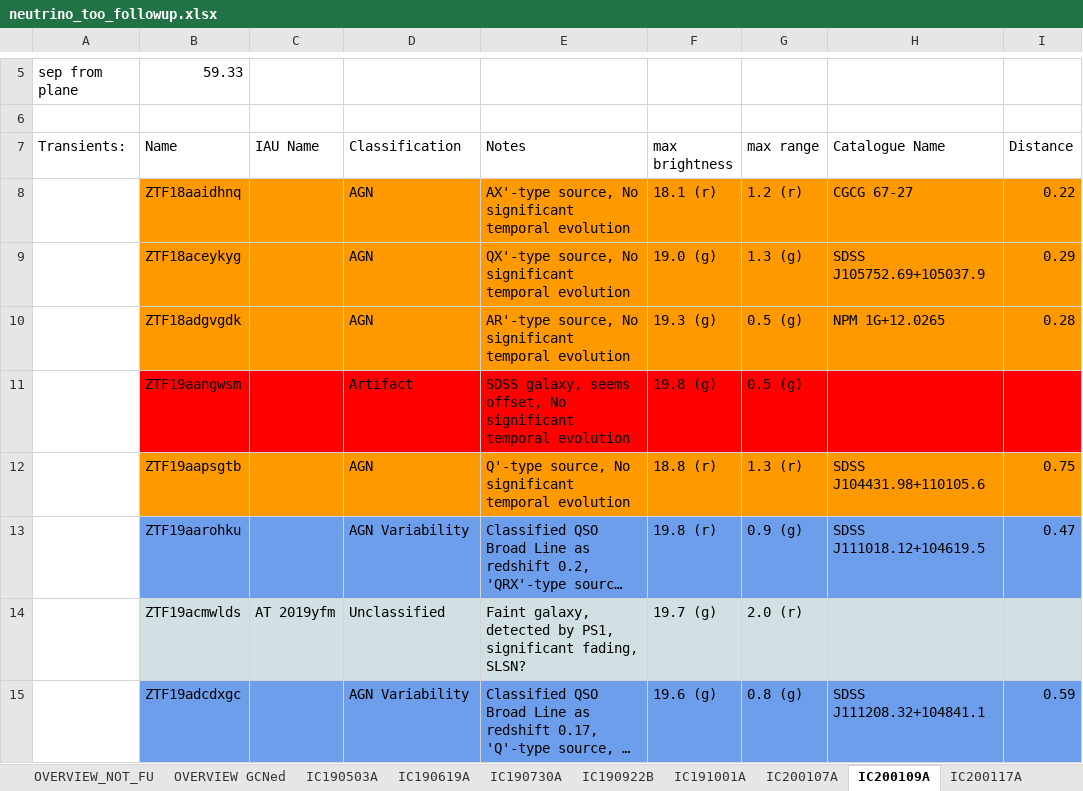
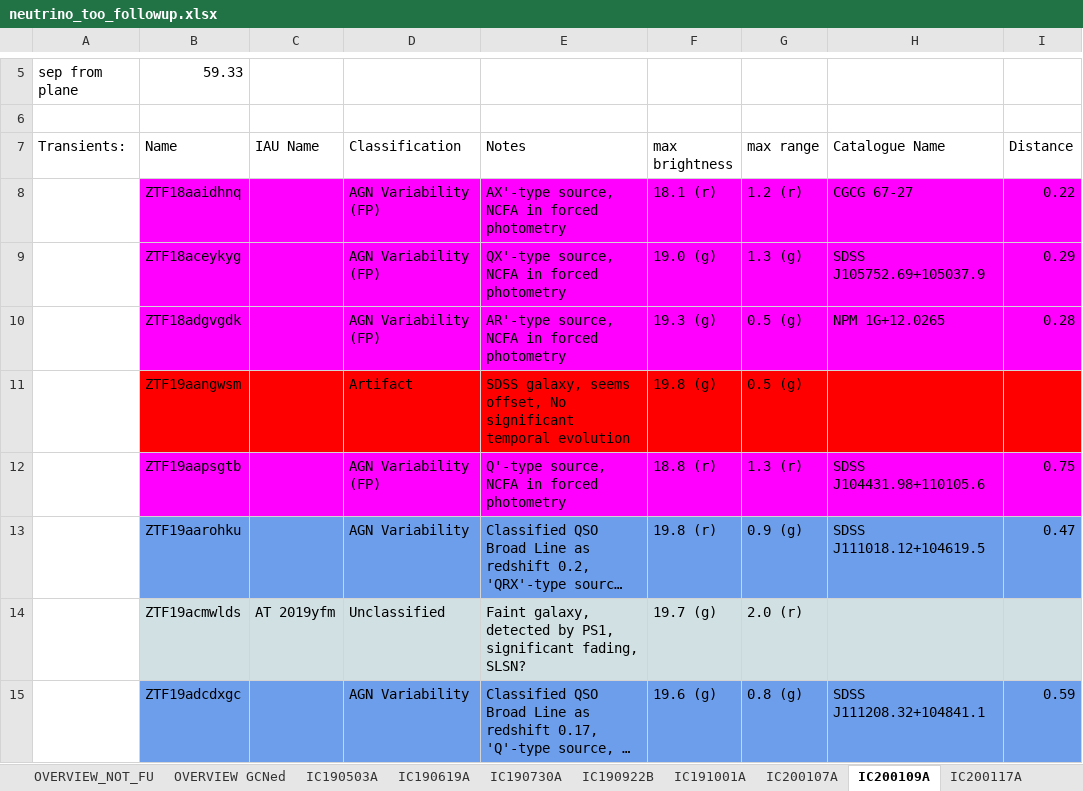
Before and after one commit to robertdstein/nuztfpaper, an Excel workbook: data/neutrino_too_followup.xlsx, sheet IC200109A, drawn as a sheet; only a part is shown, gaps mark what is left out; long unchanged cells end in …; values as stored, in another font and other column widths than the file's, no borders; charts and pictures not drawn; the diff names each change by its address in the sheet, - before the commit and + after, or states it on an @@ line.

```diff
--- a/data/neutrino_too_followup.xlsx (sheet IC200109A)
+++ b/data/neutrino_too_followup.xlsx (sheet IC200109A)
-B8:I10 fill: #FF9900
+B8:I10 fill: #FF00FF
-D8:D10 (Classification): AGN
+D8:D10 (Classification): AGN Variability (FP)
-E8 (Notes): AX'-type source, No significant temporal evolution
+E8 (Notes): AX'-type source, NCFA in forced photometry
-E9 (Notes): QX'-type source, No significant temporal evolution
+E9 (Notes): QX'-type source, NCFA in forced photometry
-E10 (Notes): AR'-type source, No significant temporal evolution
+E10 (Notes): AR'-type source, NCFA in forced photometry
-B12:I12 fill: #FF9900
+B12:I12 fill: #FF00FF
-D12 (Classification): AGN
+D12 (Classification): AGN Variability (FP)
-E12 (Notes): Q'-type source, No significant temporal evolution
+E12 (Notes): Q'-type source, NCFA in forced photometry
```
Also changed, not shown: sheet OVERVIEW_NOT_FU, sheet IC200530A, sheet IC191001A, sheet IC200916A, sheet IC210210A, sheet IC190922B, 6 more sheets, charts or pictures, 42 other files.
